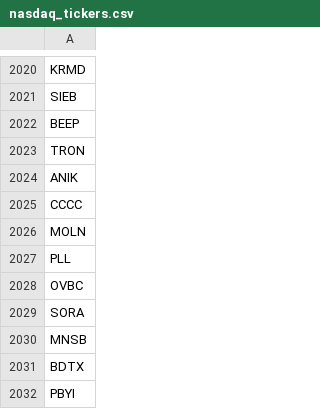
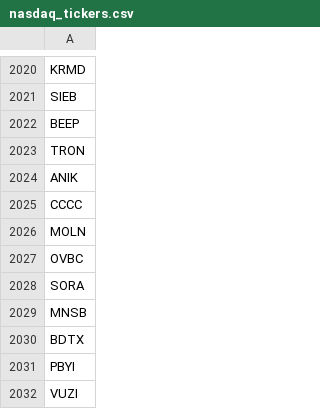
Before and after one commit to Freddiexgit/Trading, a CSV file: resource/nasdaq_tickers.csv, drawn as a sheet; only a part is shown, gaps mark what is left out; the shorter side is filled out with more unchanged rows.

```diff
--- a/resource/nasdaq_tickers.csv
+++ b/resource/nasdaq_tickers.csv
@@ -2026,3 +2026,2 @@ CCCC
 MOLN
-PLL
 OVBC
```
Also changed, not shown: resource/stocks_by_industry.csv, resource/us_tickers.csv, 4 other files.
